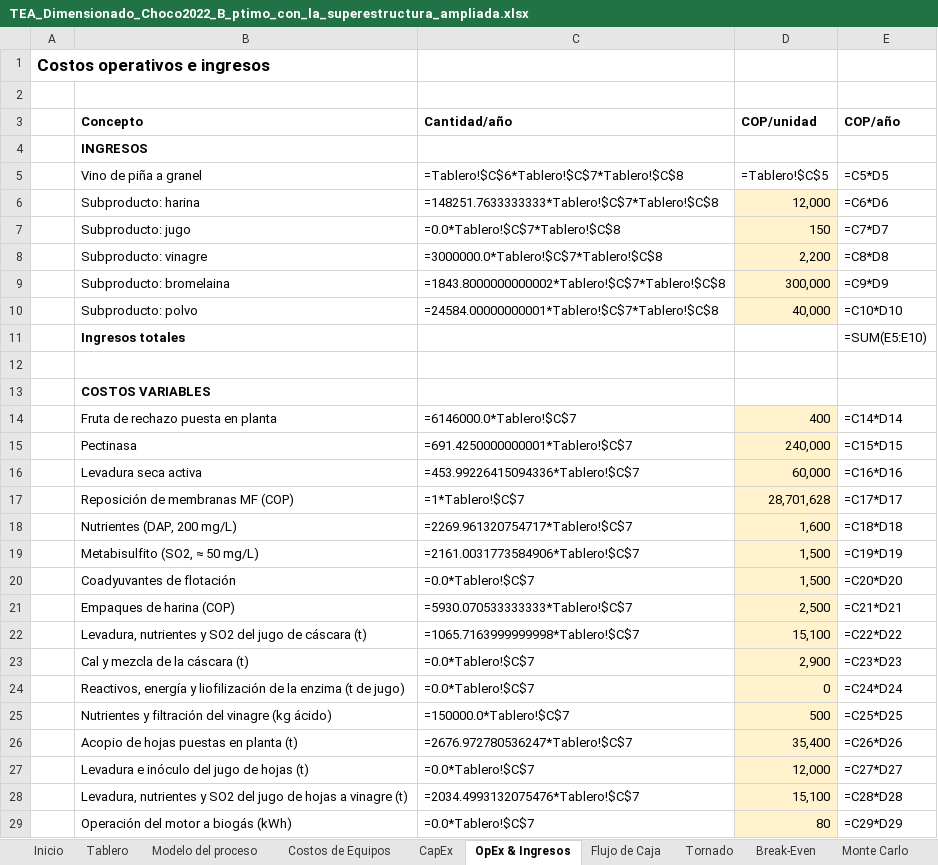
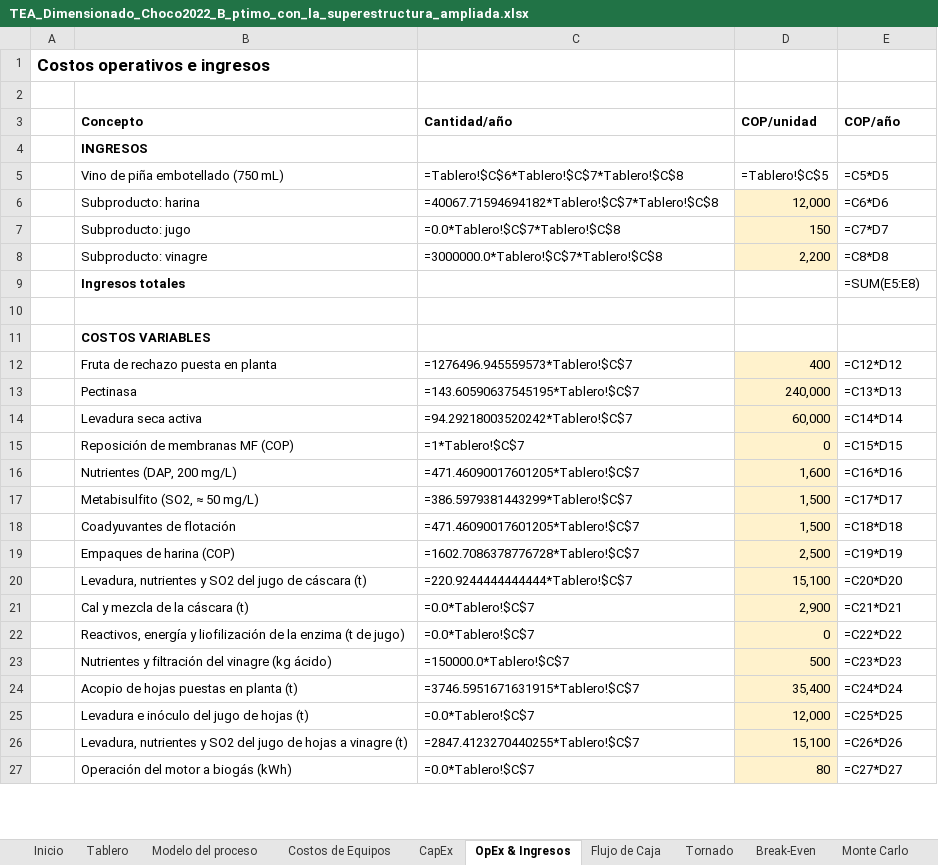
Before and after one commit to juanmurcia-jpg/corsano, an Excel workbook: modelos_pina/TEA_excel/TEA_Dimensionado_Choco2022_B_ptimo_con_la_superestructura_ampliada.xlsx, sheet OpEx & Ingresos, drawn as a sheet; only a part is shown; values as stored, in another font and other column widths than the file's, no borders; formulas without a stored value are shown as written; removed rows and columns are numbered as before the commit, all else as after; the diff covers the shown part only; the diff names each change by its address in the sheet, - before the commit and + after, or states it on an @@ line.

```diff
--- a/modelos_pina/TEA_excel/TEA_Dimensionado_Choco2022_B_ptimo_con_la_superestructura_ampliada.xlsx (sheet OpEx & Ingresos)
+++ b/modelos_pina/TEA_excel/TEA_Dimensionado_Choco2022_B_ptimo_con_la_superestructura_ampliada.xlsx (sheet OpEx & Ingresos)
-B5 (Concepto): Vino de piña a granel
+B5 (Concepto): Vino de piña embotellado (750 mL)
-C6 (Cantidad/año): =148251.7633333333*Tablero!$C$7*Tablero!$C$8
+C6 (Cantidad/año): =40067.71594694182*Tablero!$C$7*Tablero!$C$8
-row 9:  | Subproducto: bromelaina | =1843.8000000000002*Tablero!$C$7*Tablero!$C$8 | 300,000 | =C9*D9
-row 10:  | Subproducto: polvo | =24584.00000000001*Tablero!$C$7*Tablero!$C$8 | 40,000 | =C10*D10
-E9 (COP/año): =SUM(E5:E10)
+E9 (COP/año): =SUM(E5:E8)
-C12 (Cantidad/año): =6146000.0*Tablero!$C$7
+C12 (Cantidad/año): =1276496.945559573*Tablero!$C$7
-E12 (COP/año): =C14*D14
+E12 (COP/año): =C12*D12
-C13 (Cantidad/año): =691.4250000000001*Tablero!$C$7
+C13 (Cantidad/año): =143.60590637545195*Tablero!$C$7
-E13 (COP/año): =C15*D15
+E13 (COP/año): =C13*D13
-C14 (Cantidad/año): =453.99226415094336*Tablero!$C$7
+C14 (Cantidad/año): =94.29218003520242*Tablero!$C$7
-E14 (COP/año): =C16*D16
+E14 (COP/año): =C14*D14
-D15 (COP/unidad): 28,701,628
+D15 (COP/unidad): 0
-E15 (COP/año): =C17*D17
+E15 (COP/año): =C15*D15
-C16 (Cantidad/año): =2269.961320754717*Tablero!$C$7
+C16 (Cantidad/año): =471.46090017601205*Tablero!$C$7
-E16 (COP/año): =C18*D18
+E16 (COP/año): =C16*D16
-C17 (Cantidad/año): =2161.0031773584906*Tablero!$C$7
+C17 (Cantidad/año): =386.5979381443299*Tablero!$C$7
-E17 (COP/año): =C19*D19
+E17 (COP/año): =C17*D17
-C18 (Cantidad/año): =0.0*Tablero!$C$7
+C18 (Cantidad/año): =471.46090017601205*Tablero!$C$7
-E18 (COP/año): =C20*D20
+E18 (COP/año): =C18*D18
-C19 (Cantidad/año): =5930.070533333333*Tablero!$C$7
+C19 (Cantidad/año): =1602.7086378776728*Tablero!$C$7
-E19 (COP/año): =C21*D21
+E19 (COP/año): =C19*D19
-C20 (Cantidad/año): =1065.7163999999998*Tablero!$C$7
+C20 (Cantidad/año): =220.9244444444444*Tablero!$C$7
-E20 (COP/año): =C22*D22
+E20 (COP/año): =C20*D20
-E21 (COP/año): =C23*D23
+E21 (COP/año): =C21*D21
-E22 (COP/año): =C24*D24
+E22 (COP/año): =C22*D22
-E23 (COP/año): =C25*D25
+E23 (COP/año): =C23*D23
-C24 (Cantidad/año): =2676.972780536247*Tablero!$C$7
+C24 (Cantidad/año): =3746.5951671631915*Tablero!$C$7
-E24 (COP/año): =C26*D26
+E24 (COP/año): =C24*D24
-E25 (COP/año): =C27*D27
+E25 (COP/año): =C25*D25
-C26 (Cantidad/año): =2034.4993132075476*Tablero!$C$7
+C26 (Cantidad/año): =2847.4123270440255*Tablero!$C$7
-E26 (COP/año): =C28*D28
+E26 (COP/año): =C26*D26
-E27 (COP/año): =C29*D29
+E27 (COP/año): =C27*D27
```
Also changed, not shown: 2 added rows, 2 removed rows and 26 edited cells elsewhere in this sheet, sheet Monte Carlo, sheet Costos de Equipos, sheet Tornado, sheet Flujo de Caja, sheet Modelo del proceso, sheet Tablero, 3 more sheets, modelos_pina/TEA_excel/TEA_Dimensionado_Choco2022_A_Referencia_TRL_9.xlsx, modelos_pina/TEA_excel/TEA_Dimensionado_Choco2022_A_ptimo_sin_az_car_a_adido.xlsx, 16 other files.
